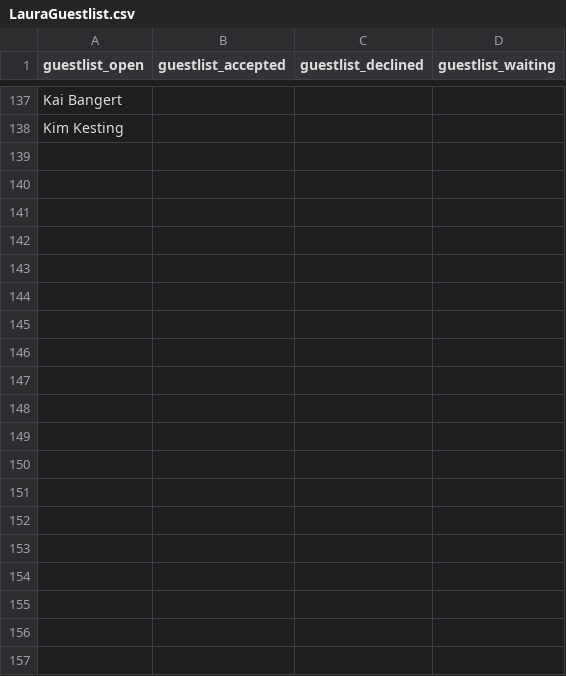
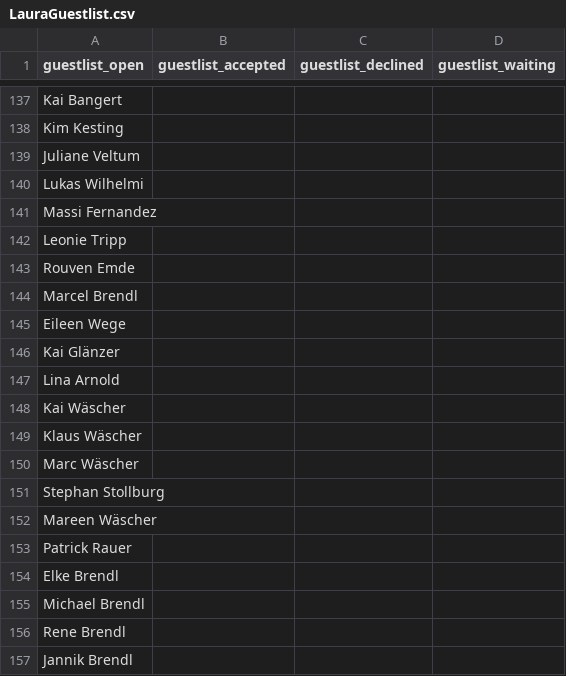
Before and after one commit to tenbuschn02/IU_Project, a CSV file: LauraGuestlist.csv, drawn as a sheet; only a part is shown, gaps mark what is left out.

```diff
--- a/LauraGuestlist.csv
+++ b/LauraGuestlist.csv
@@ -138 +138,20 @@ Kai Bangert;;;
 Kim Kesting;;;
+Juliane Veltum;;;
+Lukas Wilhelmi;;;
+Massi Fernandez;;;
+Leonie Tripp;;;
+Rouven Emde;;;
+Marcel Brendl;;;
+Eileen Wege;;;
+Kai Glänzer;;;
+Lina Arnold;;;
+Kai Wäscher;;;
+Klaus Wäscher;;;
+Marc Wäscher;;;
+Stephan Stollburg;;;
+Mareen Wäscher;;;
+Patrick Rauer;;;
+Elke Brendl;;;
+Michael Brendl;;;
+Rene Brendl;;;
+Jannik Brendl;;;
```
Also changed, not shown: 7 other files.
